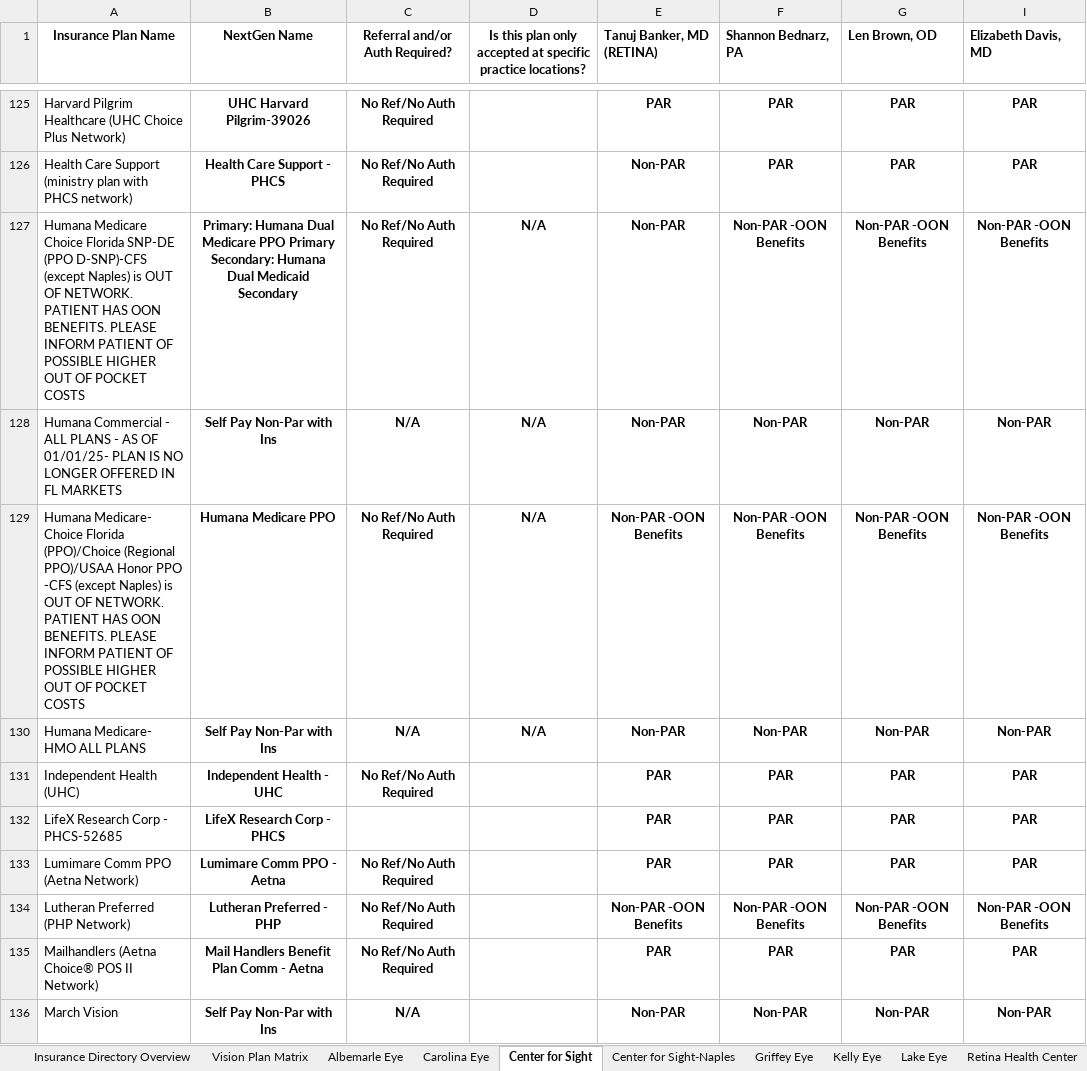
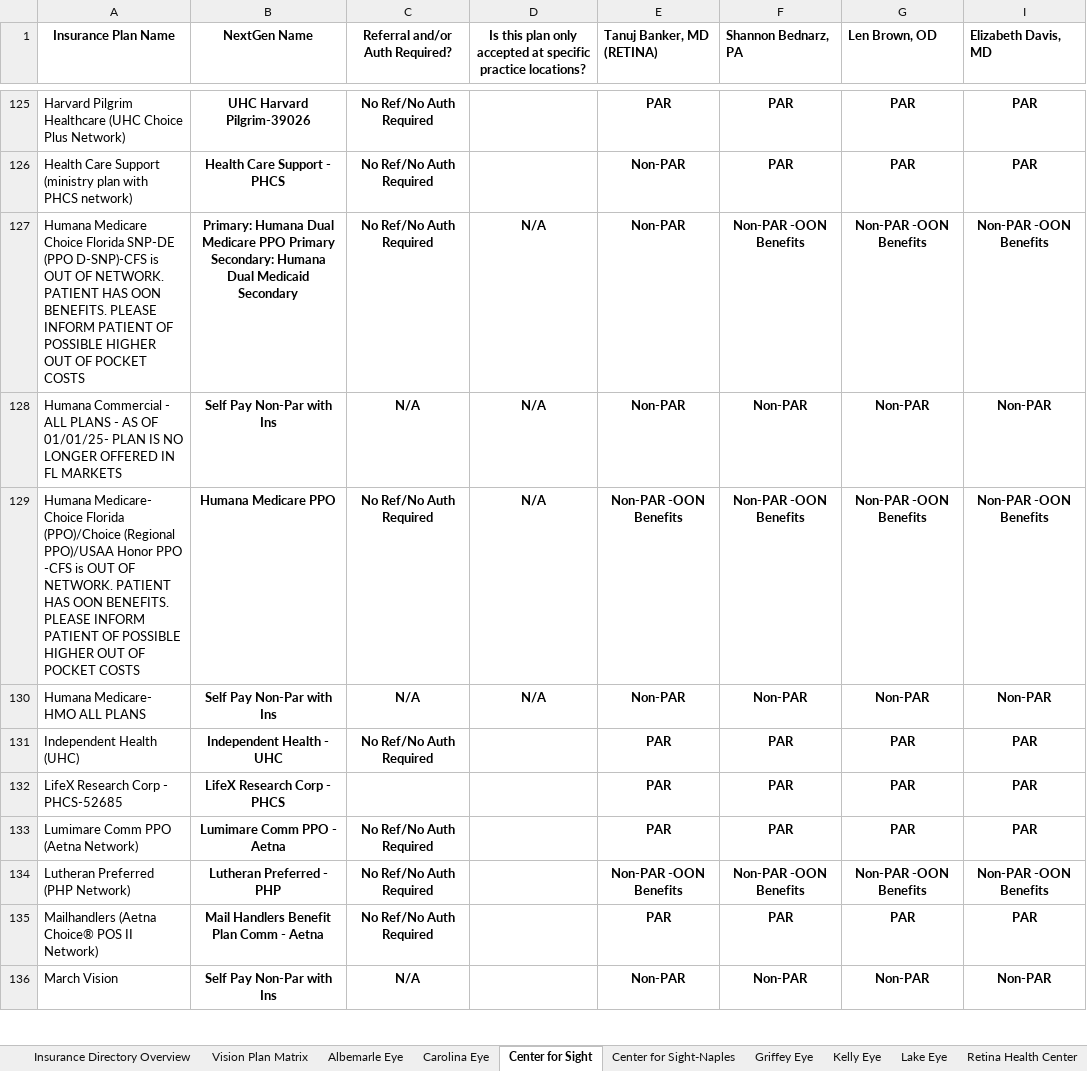
Before and after one commit to wak1616/PAC, an Excel workbook: US Eye Insurance Guide.xlsx, sheet Center for Sight, drawn as a sheet; only a part is shown, gaps mark what is left out; values as stored, in another font and other column widths than the file's, no borders; conditional formats not drawn; the diff names each change by its address in the sheet, - before the commit and + after, or states it on an @@ line.

```diff
--- a/US Eye Insurance Guide.xlsx (sheet Center for Sight)
+++ b/US Eye Insurance Guide.xlsx (sheet Center for Sight)
-A127 (Insurance Plan Name): …(PPO D-SNP)-CFS (except Naples) is OUT…
+A127 (Insurance Plan Name): …(PPO D-SNP)-CFS is OUT…
-A129 (Insurance Plan Name): …PPO -CFS (except Naples) is OUT…
+A129 (Insurance Plan Name): …PPO -CFS is OUT…
```
Also changed, not shown: sheet Center for Sight-Naples, sheet Griffey Eye.
